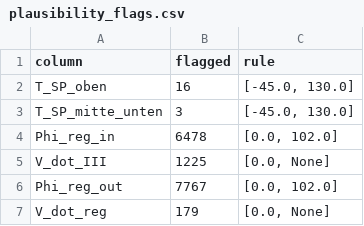
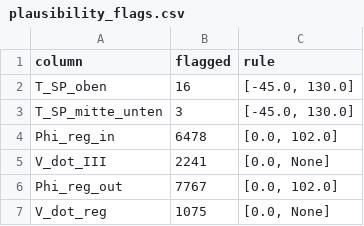
Before and after one commit to ad-1-t-1/dw-analysis, a CSV file: results/tables/plausibility_flags.csv, drawn as a sheet.

```diff
--- a/results/tables/plausibility_flags.csv
+++ b/results/tables/plausibility_flags.csv
@@ -4,4 +4,4 @@ T_SP_mitte_unten,3,"[-45.0, 130.0]"
 Phi_reg_in,6478,"[0.0, 102.0]"
-V_dot_III,1225,"[0.0, None]"
+V_dot_III,2241,"[0.0, None]"
 Phi_reg_out,7767,"[0.0, 102.0]"
-V_dot_reg,179,"[0.0, None]"
+V_dot_reg,1075,"[0.0, None]"
```
Also changed, not shown: results/tables/data_gaps.csv, results/tables/kpi_by_regen_temp_bin.csv, 9 other files.
